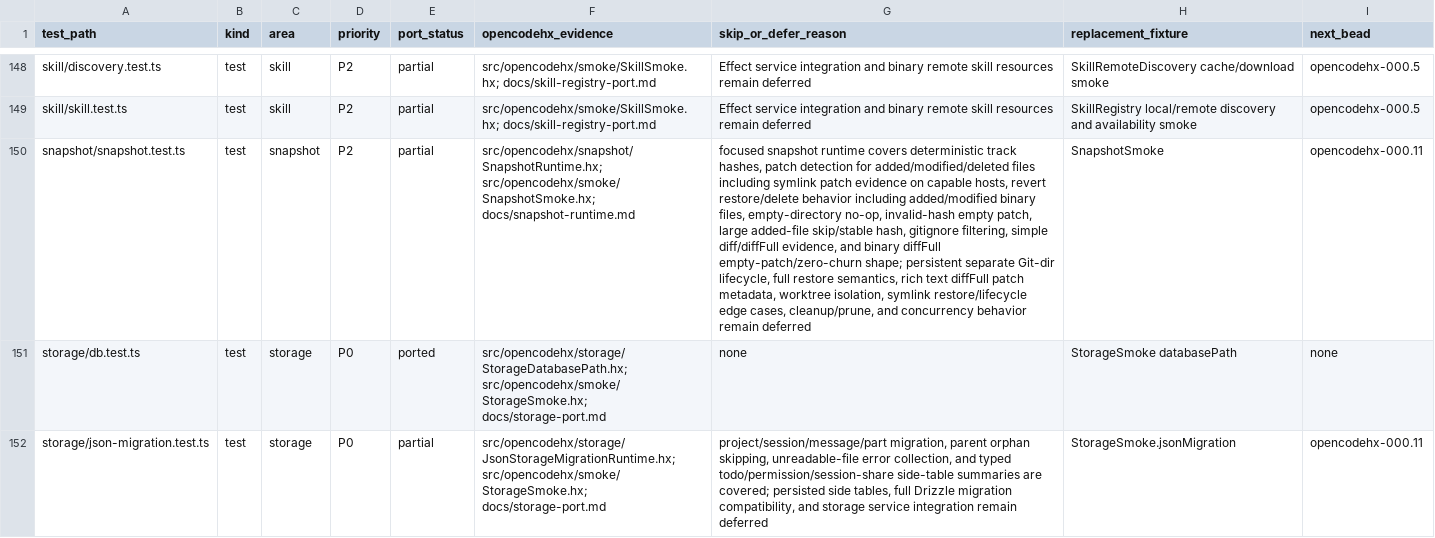
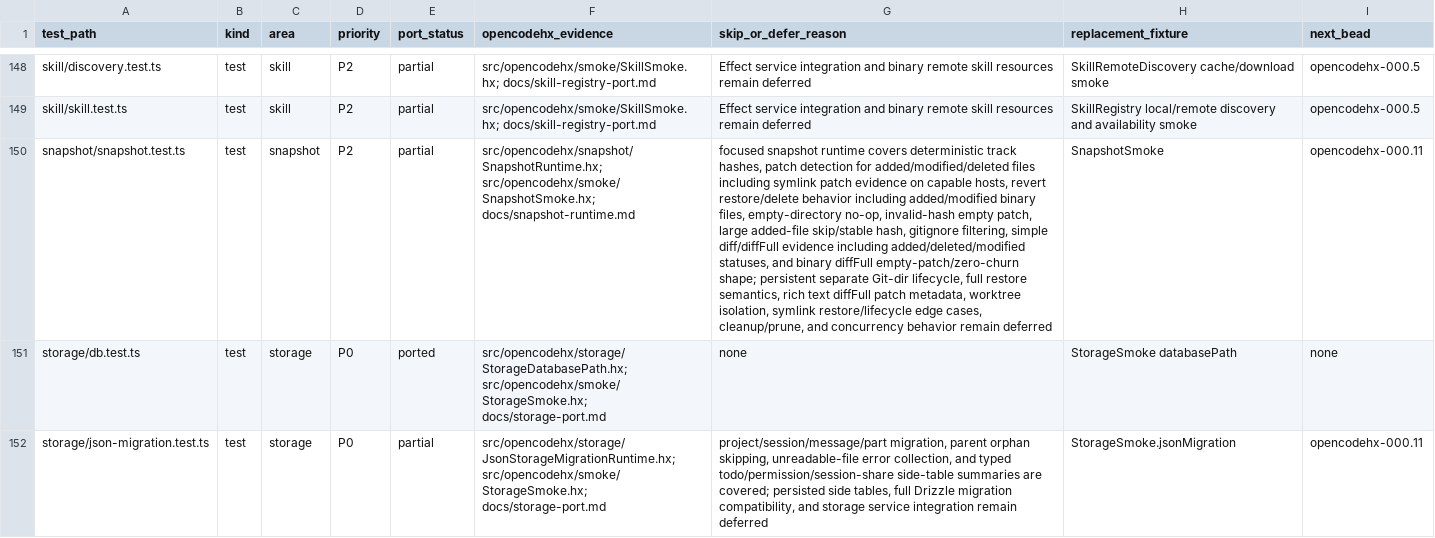
Before and after one commit to fullofcaffeine/opencodehx, a CSV file: reference/opencode-test-port-matrix.csv, drawn as a sheet; only a part is shown, gaps mark what is left out; the diff names each change by its address in the sheet, - before the commit and + after, or states it on an @@ line.

Commit message:
test: cover snapshot difffull statuses

```diff
--- a/reference/opencode-test-port-matrix.csv
+++ b/reference/opencode-test-port-matrix.csv
-G150 (skip_or_defer_reason): …simple diff/diffFull evidence, and binary…
+G150 (skip_or_defer_reason): …simple diff/diffFull evidence including added/deleted/modified statuses, and binary…
```
Also changed, not shown: 6 other files.
